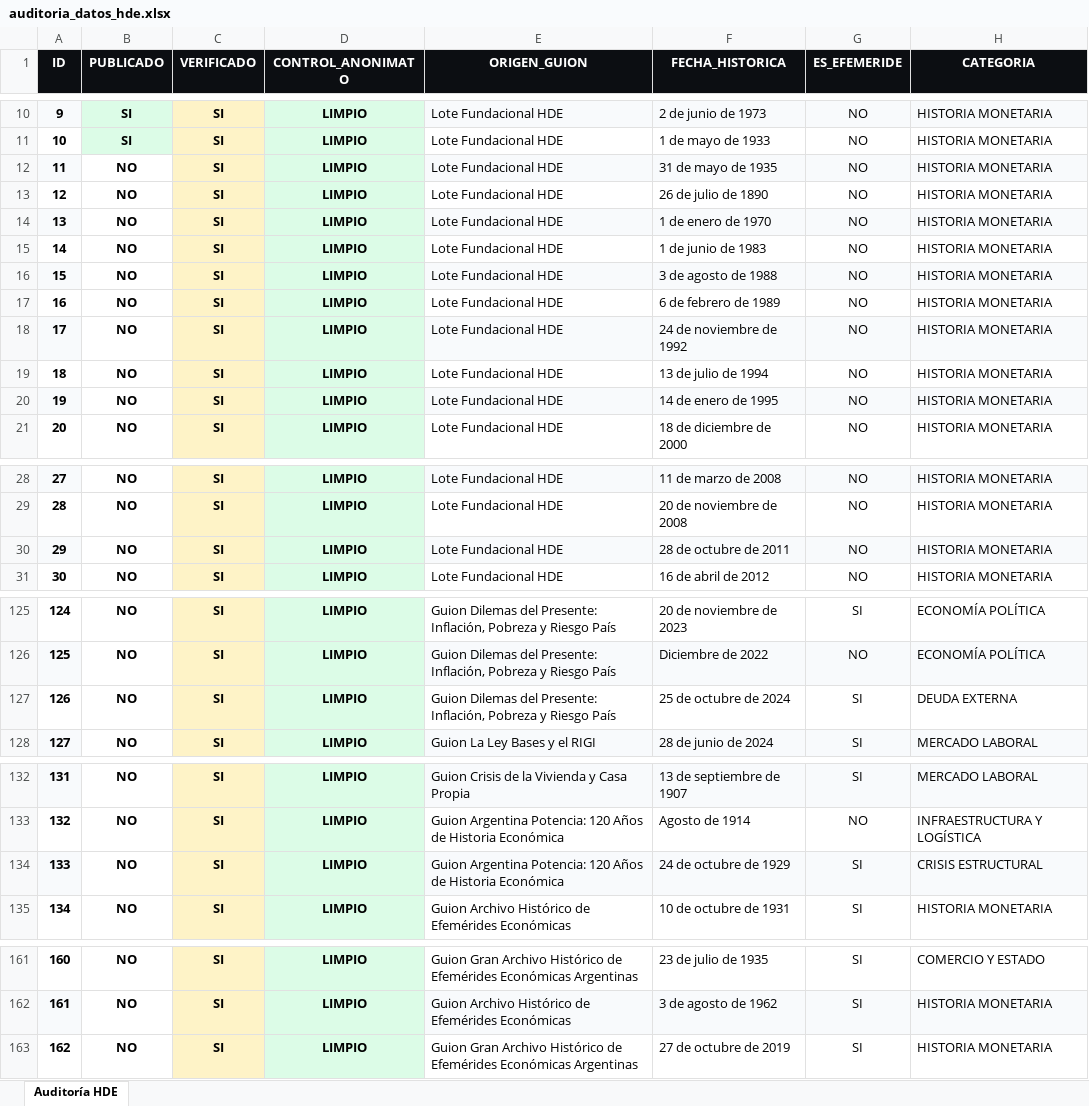
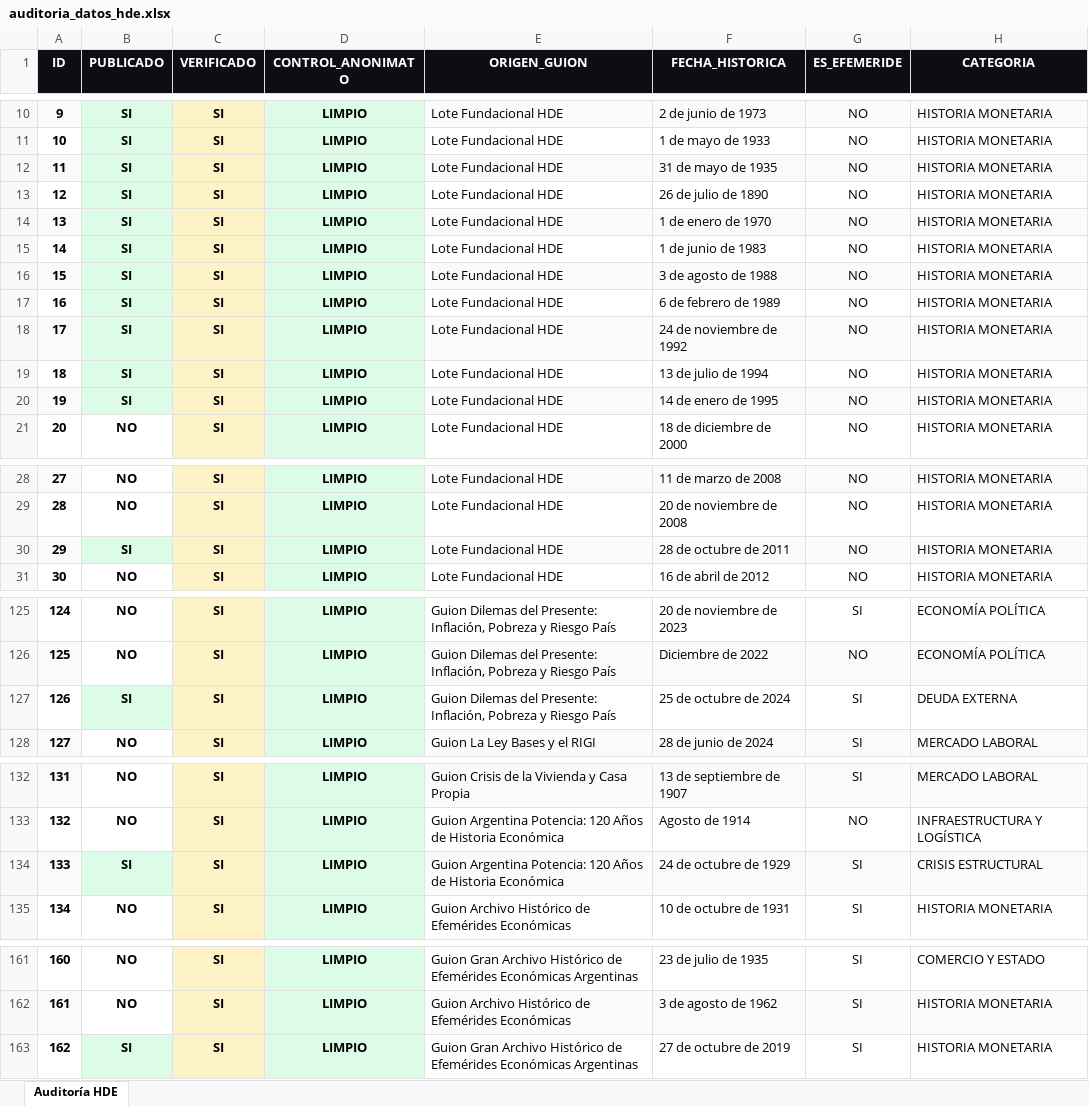
Before and after one commit to gaspitre99/hd-ig, an Excel workbook: auditoria_datos_hde.xlsx, sheet Auditoría HDE, drawn as a sheet; only a part is shown, gaps mark what is left out; values as stored, in another font and other column widths than the file's, no borders; the diff names each change by its address in the sheet, - before the commit and + after, or states it on an @@ line.

Commit message:
chore(auditoria): sincronizar excel con 24 posts publicados al 28-oct

```diff
--- a/auditoria_datos_hde.xlsx (sheet Auditoría HDE)
+++ b/auditoria_datos_hde.xlsx (sheet Auditoría HDE)
-B12:B20 (PUBLICADO): NO
+B12:B20 (PUBLICADO): SI
-B12:B20 fill: none
+B12:B20 fill: #DCFCE7
-B30 (PUBLICADO): NO
+B30 (PUBLICADO): SI
-B30 fill: none
+B30 fill: #DCFCE7
-B127 (PUBLICADO): NO
+B127 (PUBLICADO): SI
-B127 fill: none
+B127 fill: #DCFCE7
-B134 (PUBLICADO): NO
+B134 (PUBLICADO): SI
-B134 fill: none
+B134 fill: #DCFCE7
-B163 (PUBLICADO): NO
+B163 (PUBLICADO): SI
-B163 fill: none
+B163 fill: #DCFCE7
```
